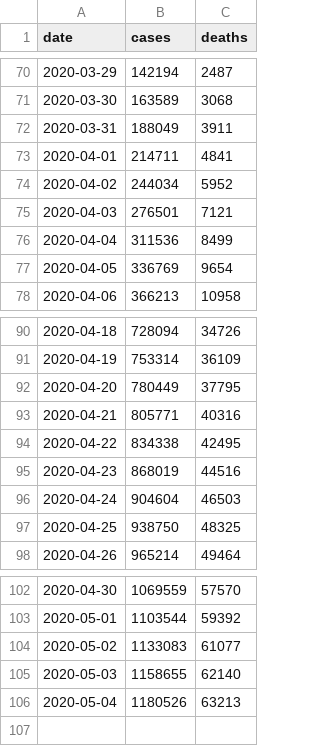
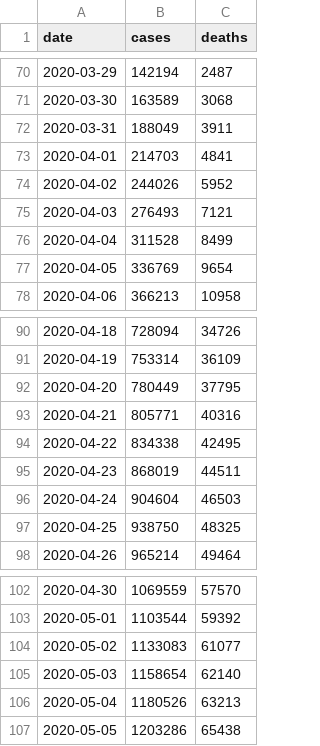
Before and after one commit to artcompiler/coronaviris, a CSV file: data/nyt-us.csv, drawn as a sheet; only a part is shown, gaps mark what is left out.

```diff
--- a/data/nyt-us.csv
+++ b/data/nyt-us.csv
@@ -72,6 +72,6 @@ date,cases,deaths
 2020-03-31,188049,3911
-2020-04-01,214711,4841
-2020-04-02,244034,5952
-2020-04-03,276501,7121
-2020-04-04,311536,8499
+2020-04-01,214703,4841
+2020-04-02,244026,5952
+2020-04-03,276493,7121
+2020-04-04,311528,8499
 2020-04-05,336769,9654
@@ -94,3 +94,3 @@ date,cases,deaths
 2020-04-22,834338,42495
-2020-04-23,868019,44516
+2020-04-23,868019,44511
 2020-04-24,904604,46503
@@ -104,3 +104,4 @@ date,cases,deaths
 2020-05-02,1133083,61077
-2020-05-03,1158655,62140
+2020-05-03,1158654,62140
 2020-05-04,1180526,63213
+2020-05-05,1203286,65438
```
Also changed, not shown: data/nyt-us-states.csv, 1 other file.
